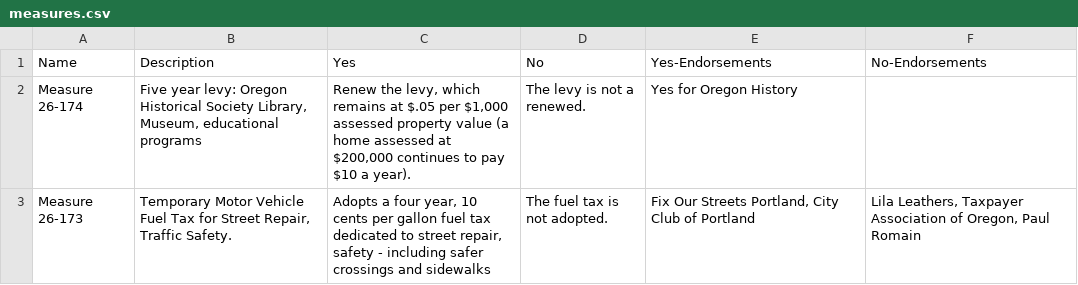
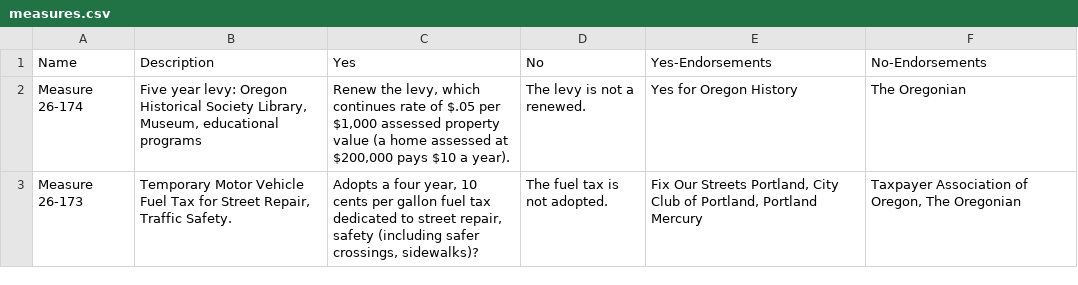
Before and after one commit to mojowen/PortlandVoterGuide, a CSV file: data/measures.csv, drawn as a sheet.

```diff
--- a/data/measures.csv
+++ b/data/measures.csv
@@ -1,3 +1,3 @@
 Name,Description,Yes,No,Yes-Endorsements,No-Endorsements
-Measure 26-174,"Five year levy: Oregon Historical Society Library, Museum, educational programs","Renew the levy, which remains at $.05 per $1,000 assessed property value (a home assessed at $200,000 continues to pay $10 a year).",The levy is not a renewed.,Yes for Oregon History,
-Measure 26-173,"Temporary Motor Vehicle Fuel Tax for Street Repair, Traffic Safety.","Adopts  a four year, 10 cents per gallon fuel tax dedicated to street repair, safety - including safer crossings and sidewalks",The fuel tax is not adopted.,"Fix Our Streets Portland, City Club of Portland","Lila Leathers, Taxpayer Association of Oregon, Paul Romain"
+Measure 26-174,"Five year levy: Oregon Historical Society Library, Museum, educational programs","Renew the levy, which continues rate of $.05 per $1,000 assessed property value (a home assessed at $200,000 pays $10 a year).",The levy is not a renewed.,Yes for Oregon History,The Oregonian
+Measure 26-173,"Temporary Motor Vehicle Fuel Tax for Street Repair, Traffic Safety.","Adopts  a four year, 10 cents per gallon fuel tax dedicated to street repair, safety (including safer crossings, sidewalks)?",The fuel tax is not adopted.,"Fix Our Streets Portland, City Club of Portland, Portland Mercury","Taxpayer Association of Oregon, The Oregonian"
```
Also changed, not shown: data/candidates.csv, 17 other files.
